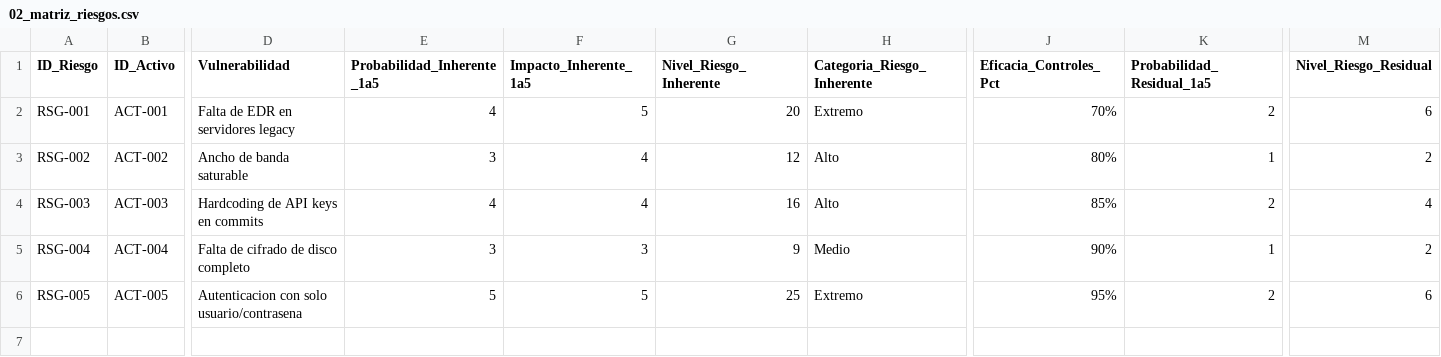
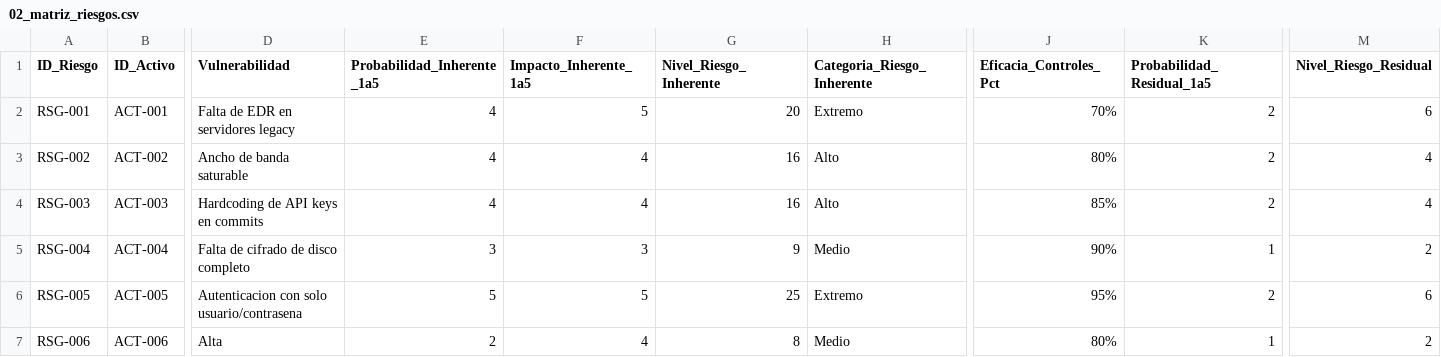
Before and after one commit to netcluster/sgsi-soc-framework, a CSV file: sync_drive/02_matriz_riesgos.csv, drawn as a sheet; only a part is shown, gaps mark what is left out; rows hold the shown columns only; the diff names each change by its address in the sheet, - before the commit and + after, or states it on an @@ line.

```diff
--- a/sync_drive/02_matriz_riesgos.csv
+++ b/sync_drive/02_matriz_riesgos.csv
-E3 (Probabilidad_Inherente_1a5): 3
+E3 (Probabilidad_Inherente_1a5): 4
-G3 (Nivel_Riesgo_Inherente): 12
+G3 (Nivel_Riesgo_Inherente): 16
-K3 (Probabilidad_Residual_1a5): 1
+K3 (Probabilidad_Residual_1a5): 2
-M3 (Nivel_Riesgo_Residual): 2
+M3 (Nivel_Riesgo_Residual): 4
+row 7: RSG-006 | ACT-006 | Alta | 2 | 4 | 8 | Medio | 80% | 1 | 2
```
Also changed, not shown: sync_drive/03_soa_iso27001.csv, templates_google/02_matriz_riesgos_template.csv, 5 other files.
